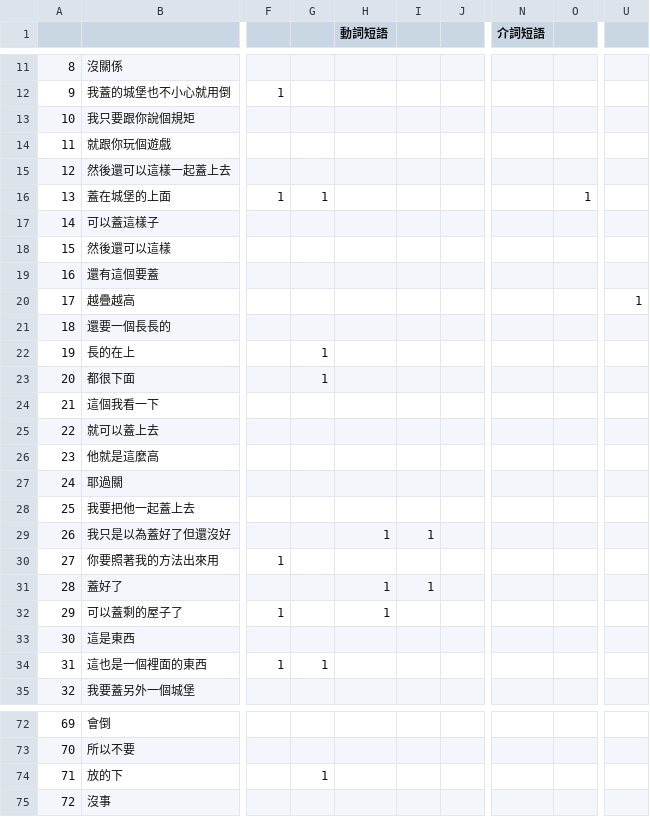
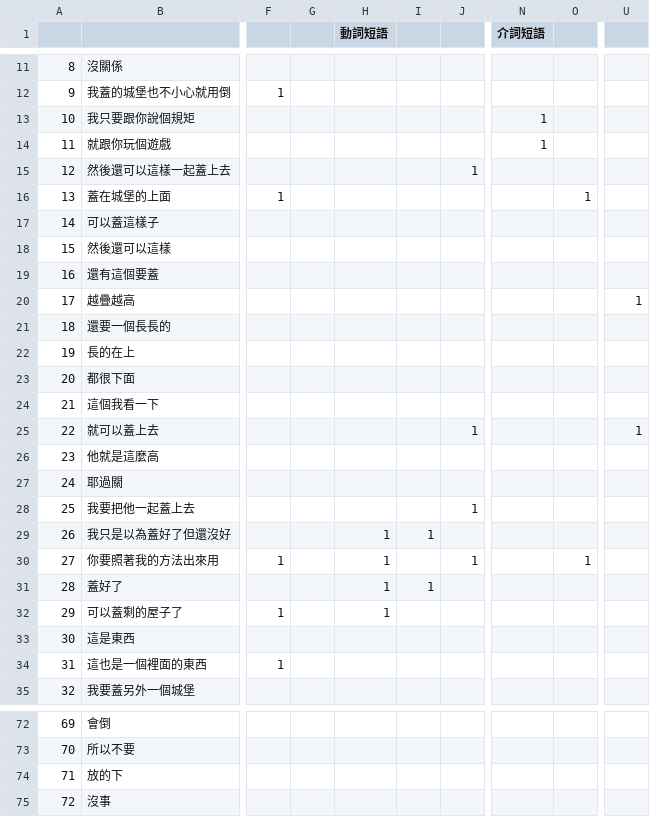
Before and after one commit to Normal-OJ/Corpus-Backend, a CSV file: src/maps/sample/SampleInputFile1_res.csv, drawn as a sheet; only a part is shown, gaps mark what is left out; the diff covers the shown part only; the diff names each change by its address in the sheet, - before the commit and + after, or states it on an @@ line.

```diff
--- a/src/maps/sample/SampleInputFile1_res.csv
+++ b/src/maps/sample/SampleInputFile1_res.csv
-N13:N14 (介詞短語): (empty)
+N13:N14 (介詞短語): 1
-J15: (empty)
+J15: 1
-G16: 1
+G16: (empty)
-G22:G23: 1
+G22:G23: (empty)
-J25: (empty)
+J25: 1
-U25: (empty)
+U25: 1
-J28: (empty)
+J28: 1
-H30 (動詞短語): (empty)
+H30 (動詞短語): 1
-J30: (empty)
+J30: 1
-O30: (empty)
+O30: 1
-G34: 1
+G34: (empty)
-G74: 1
+G74: (empty)
```
Also changed, not shown: 6 added rows, 6 removed rows and 28 edited cells elsewhere in this file, src/maps/sample/SampleInputFile2_res.csv, src/maps/sample/SampleInputFile3_res.csv, 26 other files.
